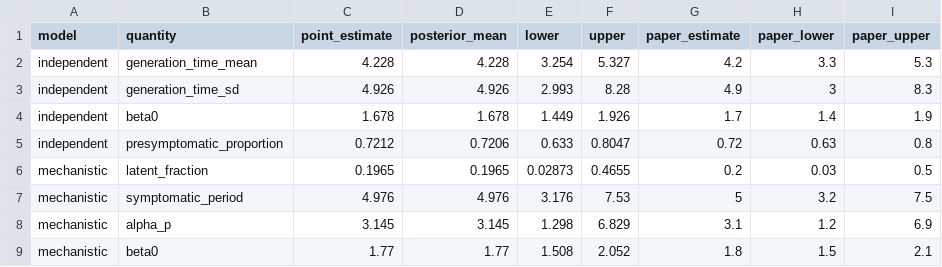
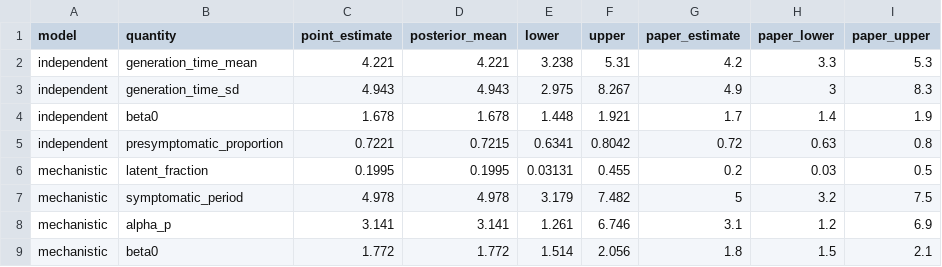
Before and after one commit to will-s-hart/idm-demo-repo, a CSV file: results/generation_time/summary.csv, drawn as a sheet; only a part is shown; the diff covers the shown part only.

```diff
--- a/results/generation_time/summary.csv
+++ b/results/generation_time/summary.csv
@@ -1,9 +1,9 @@
 model,quantity,point_estimate,posterior_mean,lower,upper,paper_estimate,paper_lower,paper_upper
-independent,generation_time_mean,4.228,4.228,3.254,5.327,4.2,3.3,5.3
-independent,generation_time_sd,4.926,4.926,2.993,8.28,4.9,3,8.3
-independent,beta0,1.678,1.678,1.449,1.926,1.7,1.4,1.9
-independent,presymptomatic_proportion,0.7212,0.7206,0.633,0.8047,0.72,0.63,0.8
-mechanistic,latent_fraction,0.1965,0.1965,0.02873,0.4655,0.2,0.03,0.5
-mechanistic,symptomatic_period,4.976,4.976,3.176,7.53,5,3.2,7.5
-mechanistic,alpha_p,3.145,3.145,1.298,6.829,3.1,1.2,6.9
-mechanistic,beta0,1.77,1.77,1.508,2.052,1.8,1.5,2.1
+independent,generation_time_mean,4.221,4.221,3.238,5.31,4.2,3.3,5.3
+independent,generation_time_sd,4.943,4.943,2.975,8.267,4.9,3,8.3
+independent,beta0,1.678,1.678,1.448,1.921,1.7,1.4,1.9
+independent,presymptomatic_proportion,0.7221,0.7215,0.6341,0.8042,0.72,0.63,0.8
+mechanistic,latent_fraction,0.1995,0.1995,0.03131,0.455,0.2,0.03,0.5
+mechanistic,symptomatic_period,4.978,4.978,3.179,7.482,5,3.2,7.5
+mechanistic,alpha_p,3.141,3.141,1.261,6.746,3.1,1.2,6.9
+mechanistic,beta0,1.772,1.772,1.514,2.056,1.8,1.5,2.1
```
Also changed, not shown: 12 edited cells elsewhere in this file, results/generation_time/diagnostics.csv, results/generation_time/posterior_independent.csv, 13 other files.
